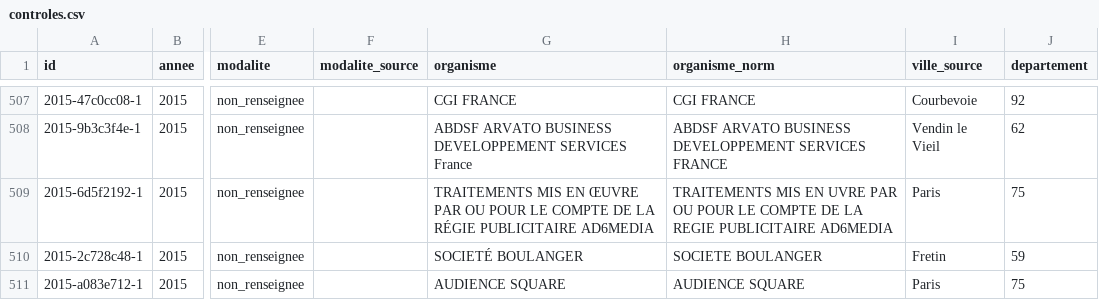
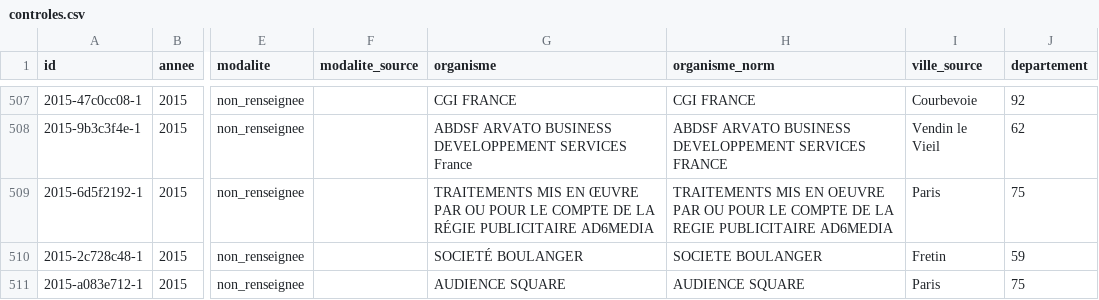
Before and after one commit to tbzt/controles-cnil, a CSV file: data/processed/controles.csv, drawn as a sheet; only a part is shown, gaps mark what is left out; the diff covers the shown part only; the diff names each change by its address in the sheet, - before the commit and + after, or states it on an @@ line.

```diff
--- a/data/processed/controles.csv
+++ b/data/processed/controles.csv
-H509 (organisme_norm): …MIS EN UVRE PAR OU…
+H509 (organisme_norm): …MIS EN OEUVRE PAR OU…
```
Also changed, not shown: 9 edited cells elsewhere in this file, 7 other files.
